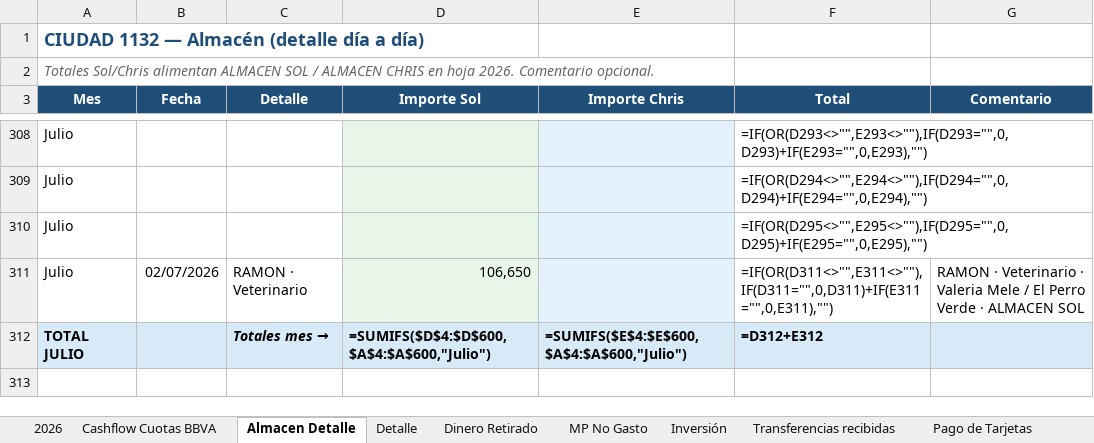
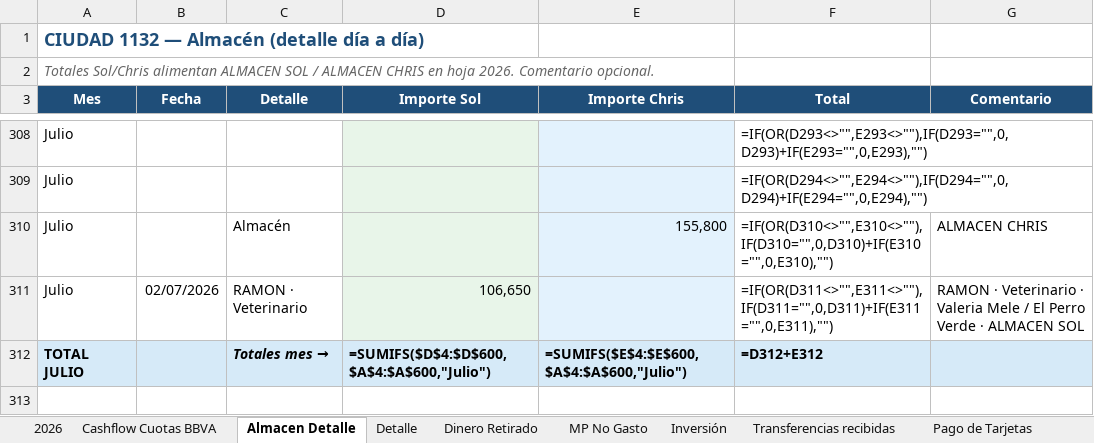
Before and after one commit to solzito148/budget, an Excel workbook: CIUDAD/Gastos_CIUDAD_1132_2026.xlsx, sheet Almacen Detalle, drawn as a sheet; only a part is shown, gaps mark what is left out; values as stored, in another font and other column widths than the file's, no borders; formulas without a stored value are shown as written; removed rows and columns are numbered as before the commit, all else as after; the diff names each change by its address in the sheet, - before the commit and + after, or states it on an @@ line.

```diff
--- a/CIUDAD/Gastos_CIUDAD_1132_2026.xlsx (sheet Almacen Detalle)
+++ b/CIUDAD/Gastos_CIUDAD_1132_2026.xlsx (sheet Almacen Detalle)
-row 310: Julio |  |  |  |  | =IF(OR(D295<>"",E295<>""),IF(D295="",0,D295)+IF(E295="",0,E295),"")
+row 310: Julio |  | Almacén |  | 155,800 | =IF(OR(D310<>"",E310<>""),IF(D310="",0,D310)+IF(E310="",0,E310),"") | ALMACEN CHRIS
```
